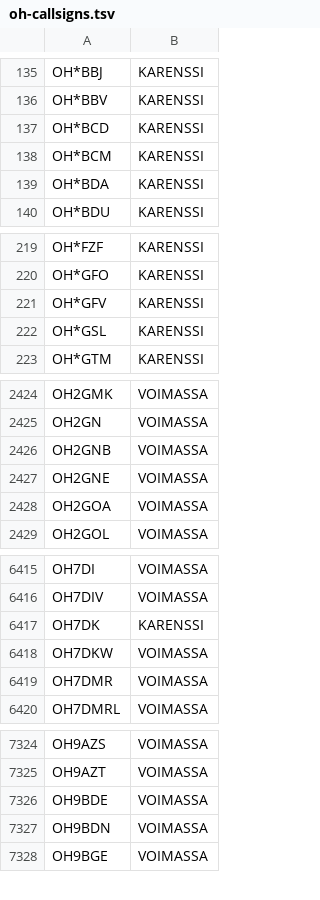
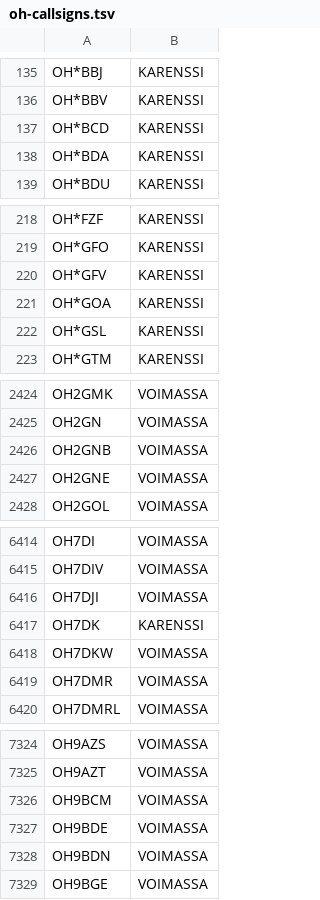
Before and after one commit to OH6AD/koolit, a TSV file: oh-callsigns.tsv, drawn as a sheet; only a part is shown, gaps mark what is left out.

Commit message:
Update call signs

```diff
--- a/oh-callsigns.tsv
+++ b/oh-callsigns.tsv
@@ -137,3 +137,2 @@ OH*BBV	KARENSSI
 OH*BCD	KARENSSI	
-OH*BCM	KARENSSI	
 OH*BDA	KARENSSI	
@@ -221,2 +220,3 @@ OH*GFO	KARENSSI
 OH*GFV	KARENSSI	
+OH*GOA	KARENSSI	
 OH*GSL	KARENSSI	
@@ -2427,3 +2427,2 @@ OH2GNB	VOIMASSA
 OH2GNE	VOIMASSA	
-OH2GOA	VOIMASSA	
 OH2GOL	VOIMASSA	
@@ -6416,2 +6415,3 @@ OH7DI	VOIMASSA
 OH7DIV	VOIMASSA	
+OH7DJI	VOIMASSA	
 OH7DK	KARENSSI	
@@ -7325,2 +7325,3 @@ OH9AZS	VOIMASSA
 OH9AZT	VOIMASSA	
+OH9BCM	VOIMASSA	
 OH9BDE	VOIMASSA	
```
